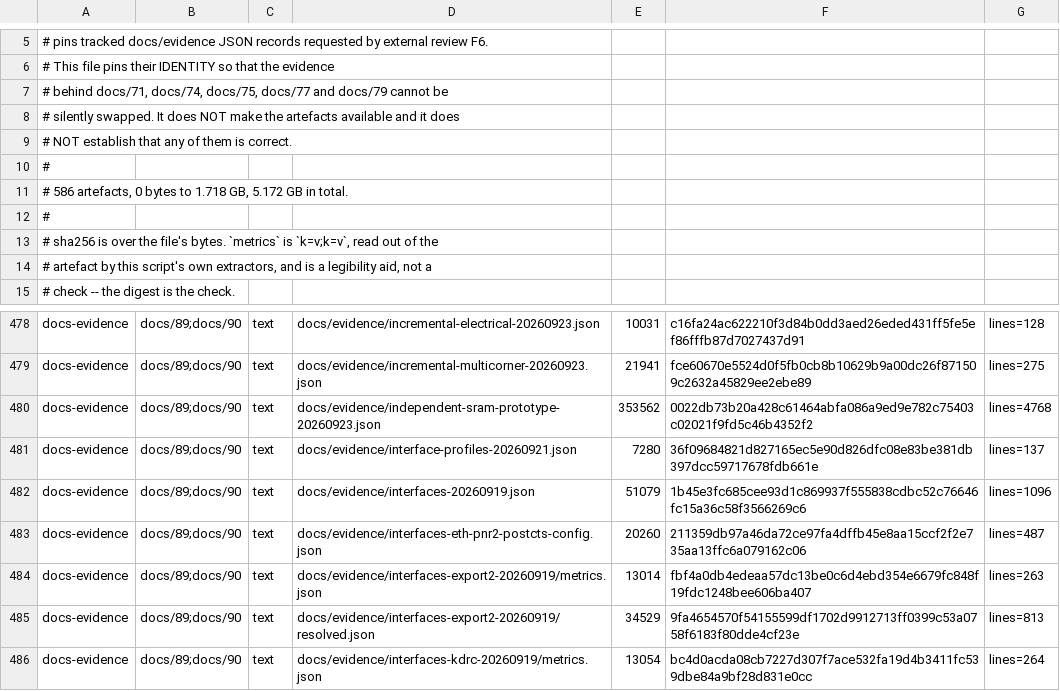
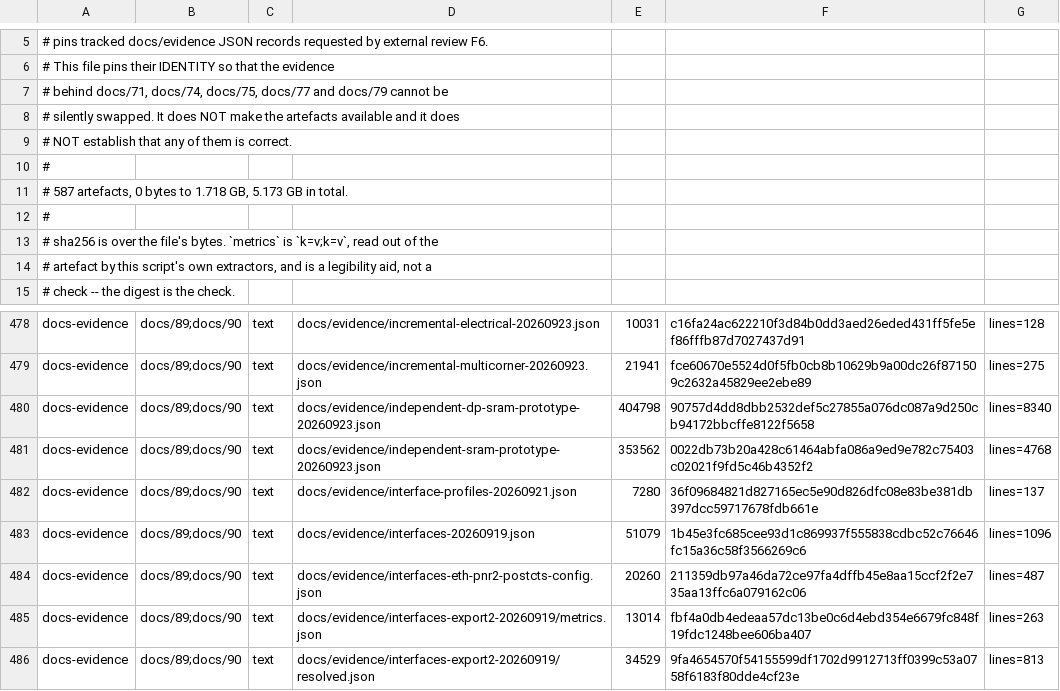
Before and after one commit to Melihakbulut221/nssoc, a TSV file: docs/80-artefact-digests.tsv, drawn as a sheet; only a part is shown, gaps mark what is left out; the shorter side is filled out with more unchanged rows.

Commit message:
Verify independent dual-port SRAM geometry and transistor LVS

```diff
--- a/docs/80-artefact-digests.tsv
+++ b/docs/80-artefact-digests.tsv
@@ -10,3 +10,3 @@
 #
-# 586 artefacts, 0 bytes to 1.718 GB, 5.172 GB in total.
+# 587 artefacts, 0 bytes to 1.718 GB, 5.173 GB in total.
 #
@@ -479,2 +479,3 @@ docs-evidence	docs/89;docs/90	text	docs/evidence/incremental-electrical-20260923
 docs-evidence	docs/89;docs/90	text	docs/evidence/incremental-multicorner-20260923.json	21941	fce60670e5524d0f5fb0cb8b10629b9a00dc26f871509c2632a45829ee2ebe89	lines=275
+docs-evidence	docs/89;docs/90	text	docs/evidence/independent-dp-sram-prototype-20260923.json	404798	90757d4dd8dbb2532def5c27855a076dc087a9d250cb94172bbcffe8122f5658	lines=8340
 docs-evidence	docs/89;docs/90	text	docs/evidence/independent-sram-prototype-20260923.json	353562	0022db73b20a428c61464abfa086a9ed9e782c75403c02021f9fd5c46b4352f2	lines=4768
```
Also changed, not shown: 8 other files.
